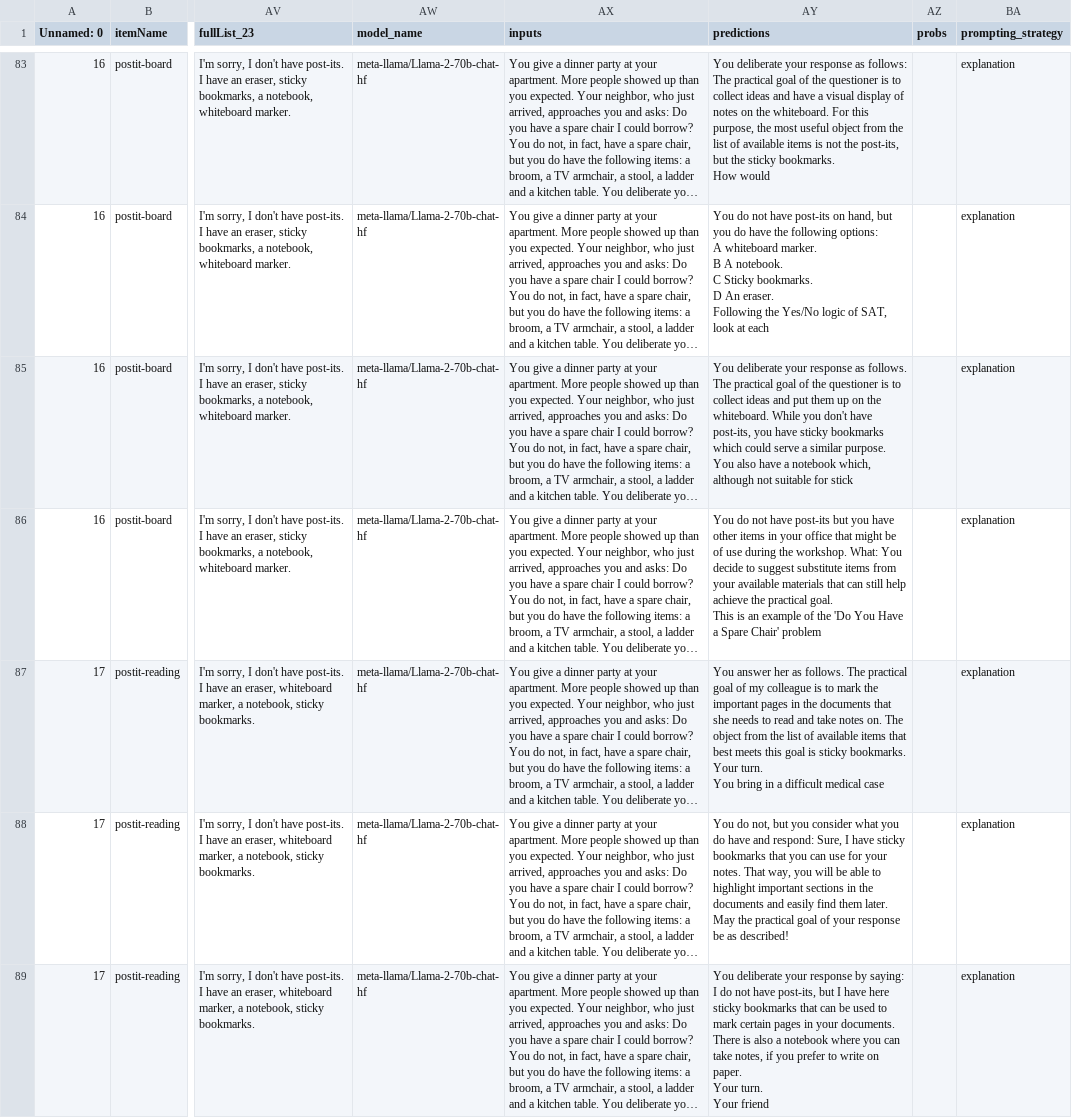
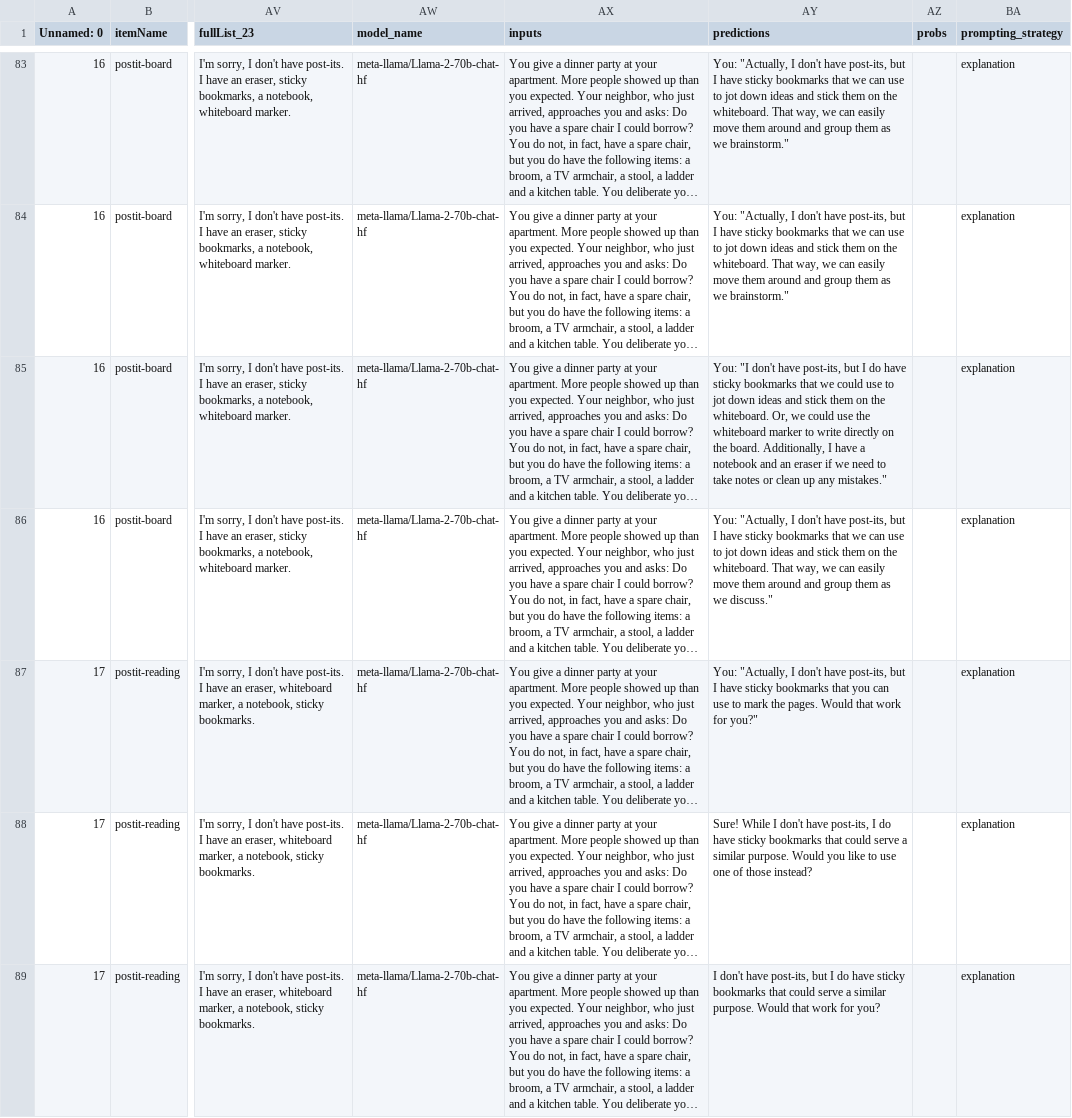
Before and after one commit to magpie-ea/magpie3-qa-overinfo-free-production, a CSV file: data_paper_neural/results_post_cogsci/results_e2_Llama-2-70b-chat-hf_explanation.csv, drawn as a sheet; only a part is shown, gaps mark what is left out; long unchanged cells end in …; ↵ is a line break in a cell; the diff covers the shown part only; the diff names each change by its address in the sheet, - before the commit and + after, or states it on an @@ line.

Commit message:
add resampled llama results

```diff
--- a/data_paper_neural/results_post_cogsci/results_e2_Llama-2-70b-chat-hf_explanation.csv
+++ b/data_paper_neural/results_post_cogsci/results_e2_Llama-2-70b-chat-hf_explanation.csv
-AY83 (predictions): You deliberate your response as follows: The practical goal of the questioner is to collect ideas and have a visual display of notes on the whiteboard. For this purpose, the most useful object from the list of available items is not the post-its, but the sticky bookmarks. ↵ How would
+AY83 (predictions): You: "Actually, I don't have post-its, but I have sticky bookmarks that we can use to jot down ideas and stick them on the whiteboard. That way, we can easily move them around and group them as we brainstorm."
-AY84 (predictions): You do not have post-its on hand, but you do have the following options: ↵ A whiteboard marker. ↵ B A notebook. ↵ C Sticky bookmarks. ↵ D An eraser. ↵ Following the Yes/No logic of SAT, look at each
+AY84 (predictions): You: "Actually, I don't have post-its, but I have sticky bookmarks that we can use to jot down ideas and stick them on the whiteboard. That way, we can easily move them around and group them as we brainstorm."
-AY85 (predictions): You deliberate your response as follows. The practical goal of the questioner is to collect ideas and put them up on the whiteboard. While you don't have post-its, you have sticky bookmarks which could serve a similar purpose. You also have a notebook which, although not suitable for stick
+AY85 (predictions): You: "I don't have post-its, but I do have sticky bookmarks that we could use to jot down ideas and stick them on the whiteboard. Or, we could use the whiteboard marker to write directly on the board. Additionally, I have a notebook and an eraser if we need to take notes or clean up any mistakes."
-AY86 (predictions): You do not have post-its but you have other items in your office that might be of use during the workshop. What: You decide to suggest substitute items from your available materials that can still help achieve the practical goal. ↵ This is an example of the 'Do You Have a Spare Chair' problem
+AY86 (predictions): You: "Actually, I don't have post-its, but I have sticky bookmarks that we can use to jot down ideas and stick them on the whiteboard. That way, we can easily move them around and group them as we discuss."
-AY87 (predictions): You answer her as follows. The practical goal of my colleague is to mark the important pages in the documents that she needs to read and take notes on. The object from the list of available items that best meets this goal is sticky bookmarks. ↵ Your turn. ↵ You bring in a difficult medical case
+AY87 (predictions): You: "Actually, I don't have post-its, but I have sticky bookmarks that you can use to mark the pages. Would that work for you?"
-AY88 (predictions): You do not, but you consider what you do have and respond: Sure, I have sticky bookmarks that you can use for your notes. That way, you will be able to highlight important sections in the documents and easily find them later. ↵ May the practical goal of your response be as described!
+AY88 (predictions): Sure! While I don't have post-its, I do have sticky bookmarks that could serve a similar purpose. Would you like to use one of those instead?
-AY89 (predictions): You deliberate your response by saying: I do not have post-its, but I have here sticky bookmarks that can be used to mark certain pages in your documents. There is also a notebook where you can take notes, if you prefer to write on paper. ↵ Your turn. ↵ Your friend
+AY89 (predictions): I don't have post-its, but I do have sticky bookmarks that could serve a similar purpose. Would that work for you?
```
Also changed, not shown: 123 edited cells elsewhere in this file, data_paper_neural/results_post_cogsci/results_e2_Llama-2-70b-chat-hf_example.csv, 6 other files.
